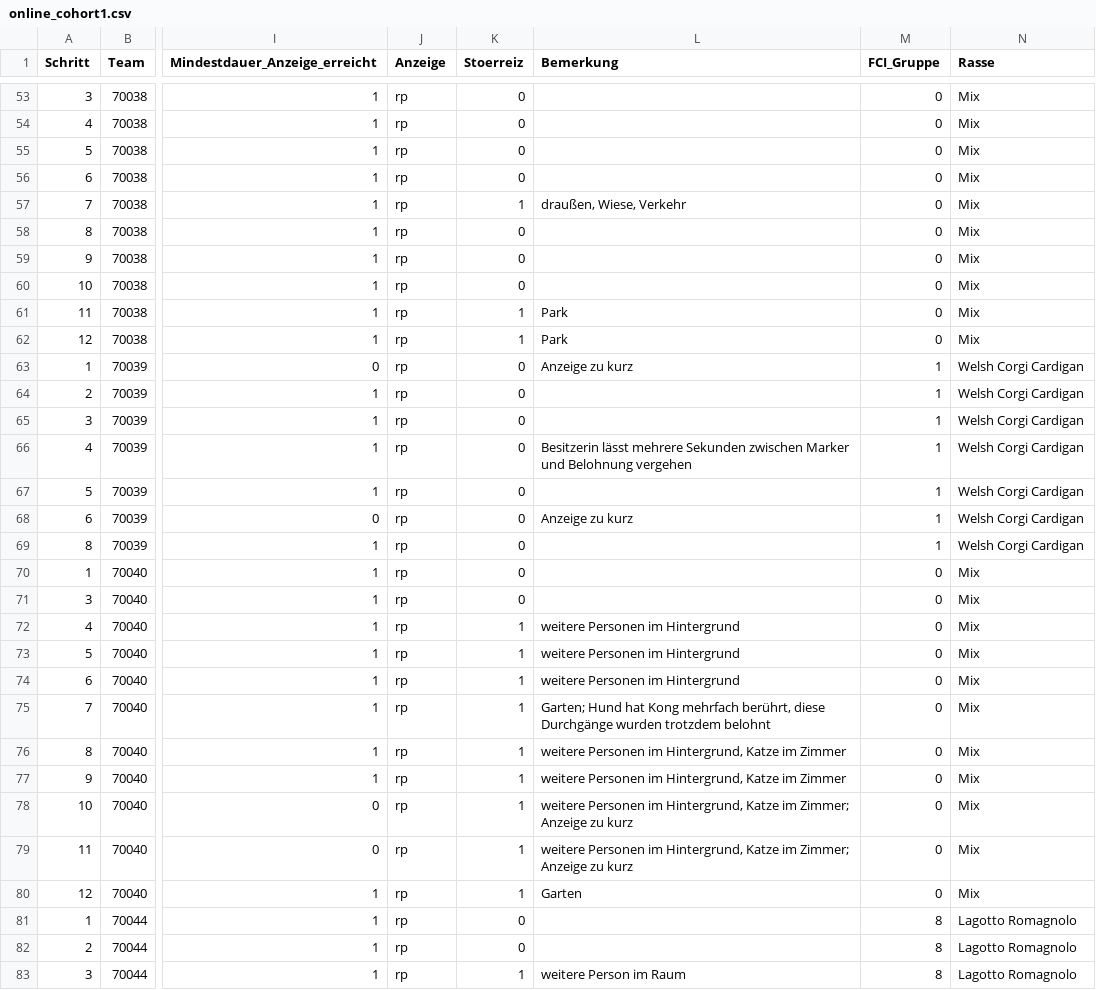
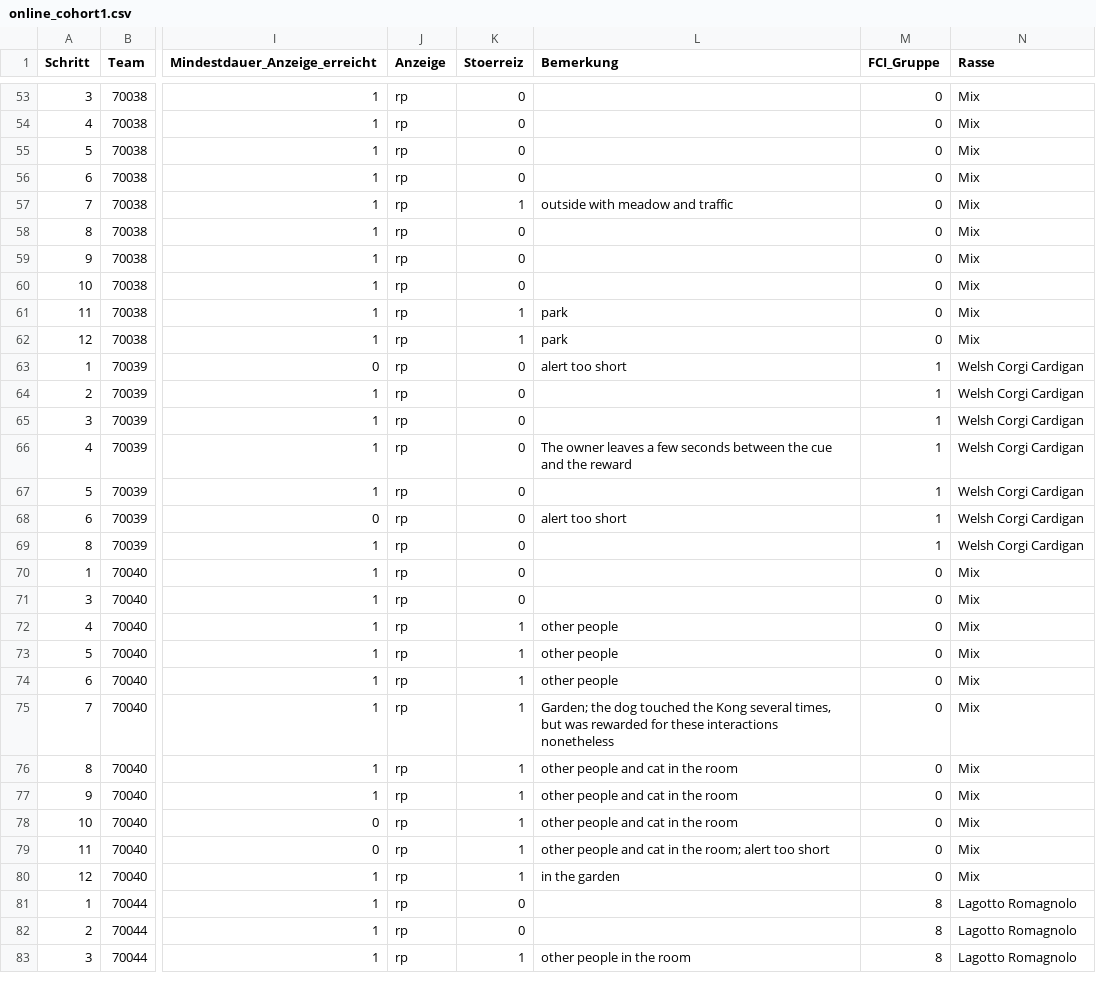
Before and after one commit to Geckogretel/IGAMon-Dog, a CSV file: R/Q1_Q2/online_cohort1.csv, drawn as a sheet; only a part is shown, gaps mark what is left out; the diff covers the shown part only; the diff names each change by its address in the sheet, - before the commit and + after, or states it on an @@ line.

```diff
--- a/R/Q1_Q2/online_cohort1.csv
+++ b/R/Q1_Q2/online_cohort1.csv
-L57 (Bemerkung): draußen, Wiese, Verkehr
+L57 (Bemerkung): outside with meadow and traffic
-L61:L62 (Bemerkung): Park
+L61:L62 (Bemerkung): park
-L63 (Bemerkung): Anzeige zu kurz
+L63 (Bemerkung): alert too short
-L66 (Bemerkung): Besitzerin lässt mehrere Sekunden zwischen Marker und Belohnung vergehen
+L66 (Bemerkung): The owner leaves a few seconds between the cue and the reward
-L68 (Bemerkung): Anzeige zu kurz
+L68 (Bemerkung): alert too short
-L72:L74 (Bemerkung): weitere Personen im Hintergrund
+L72:L74 (Bemerkung): other people
-L75 (Bemerkung): Garten; Hund hat Kong mehrfach berührt, diese Durchgänge wurden trotzdem belohnt
+L75 (Bemerkung): Garden; the dog touched the Kong several times, but was rewarded for these interactions nonetheless
-L76:L77 (Bemerkung): weitere Personen im Hintergrund, Katze im Zimmer
+L76:L77 (Bemerkung): other people and cat in the room
-L78 (Bemerkung): weitere Personen im Hintergrund, Katze im Zimmer; Anzeige zu kurz
+L78 (Bemerkung): other people and cat in the room
-L79 (Bemerkung): weitere Personen im Hintergrund, Katze im Zimmer; Anzeige zu kurz
+L79 (Bemerkung): other people and cat in the room; alert too short
-L80 (Bemerkung): Garten
+L80 (Bemerkung): in the garden
-L83 (Bemerkung): weitere Person im Raum
+L83 (Bemerkung): other people in the room
```
Also changed, not shown: 57 edited cells elsewhere in this file, R/Q1_Q2/online_cohort2.csv, 2 other files.
